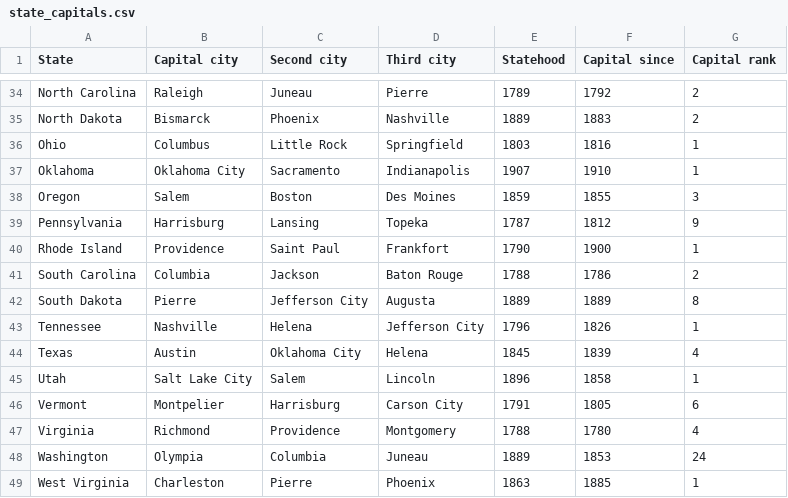
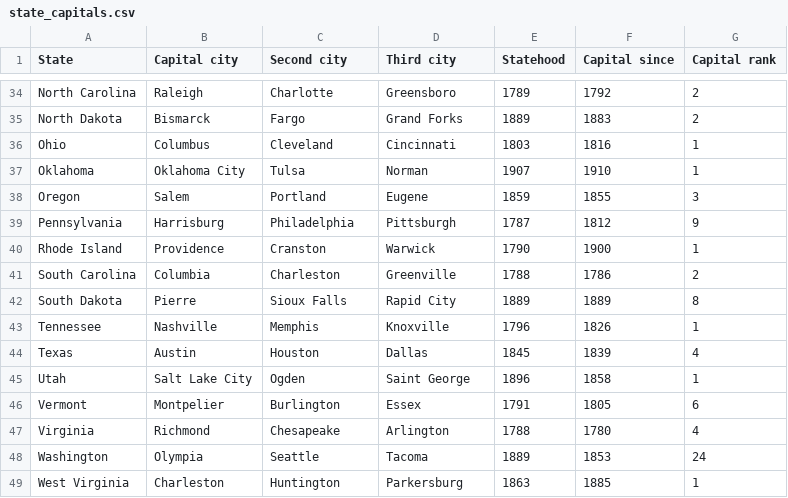
Before and after one commit to Junyi-Pan/State-Capital-Quiz, a CSV file: app/src/main/assets/state_capitals.csv, drawn as a sheet; only a part is shown, gaps mark what is left out; the diff covers the shown part only; the diff names each change by its address in the sheet, - before the commit and + after, or states it on an @@ line.

```diff
--- a/app/src/main/assets/state_capitals.csv
+++ b/app/src/main/assets/state_capitals.csv
-C34 (Second city): Juneau
+C34 (Second city): Charlotte
-D34 (Third city): Pierre
+D34 (Third city): Greensboro
-C35 (Second city): Phoenix
+C35 (Second city): Fargo
-D35 (Third city): Nashville
+D35 (Third city): Grand Forks
-C36 (Second city): Little Rock
+C36 (Second city): Cleveland
-D36 (Third city): Springfield
+D36 (Third city): Cincinnati
-C37 (Second city): Sacramento
+C37 (Second city): Tulsa
-D37 (Third city): Indianapolis
+D37 (Third city): Norman
-C38 (Second city): Boston
+C38 (Second city): Portland
-D38 (Third city): Des Moines
+D38 (Third city): Eugene
-C39 (Second city): Lansing
+C39 (Second city): Philadelphia
-D39 (Third city): Topeka
+D39 (Third city): Pittsburgh
-C40 (Second city): Saint Paul
+C40 (Second city): Cranston
-D40 (Third city): Frankfort
+D40 (Third city): Warwick
-C41 (Second city): Jackson
+C41 (Second city): Charleston
-D41 (Third city): Baton Rouge
+D41 (Third city): Greenville
-C42 (Second city): Jefferson City
+C42 (Second city): Sioux Falls
-D42 (Third city): Augusta
+D42 (Third city): Rapid City
-C43 (Second city): Helena
+C43 (Second city): Memphis
-D43 (Third city): Jefferson City
+D43 (Third city): Knoxville
-C44 (Second city): Oklahoma City
+C44 (Second city): Houston
-D44 (Third city): Helena
+D44 (Third city): Dallas
-C45 (Second city): Salem
+C45 (Second city): Ogden
-D45 (Third city): Lincoln
+D45 (Third city): Saint George
-C46 (Second city): Harrisburg
+C46 (Second city): Burlington
-D46 (Third city): Carson City
+D46 (Third city): Essex
-C47 (Second city): Providence
+C47 (Second city): Chesapeake
-D47 (Third city): Montgomery
+D47 (Third city): Arlington
-C48 (Second city): Columbia
+C48 (Second city): Seattle
-D48 (Third city): Juneau
+D48 (Third city): Tacoma
-C49 (Second city): Pierre
+C49 (Second city): Huntington
-D49 (Third city): Phoenix
+D49 (Third city): Parkersburg
```
Also changed, not shown: 68 edited cells elsewhere in this file.
